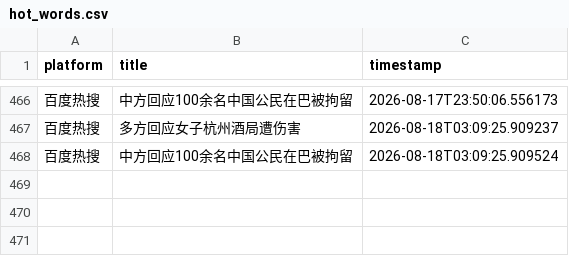
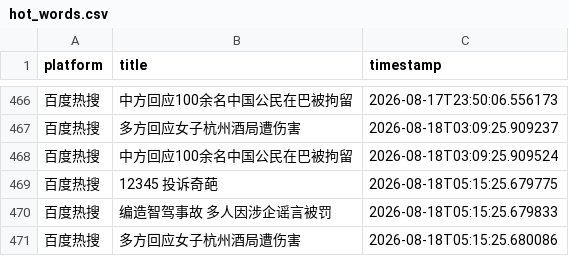
Before and after one commit to Bella030611/waitan-monitor, a CSV file: hot_words.csv, drawn as a sheet; only a part is shown, gaps mark what is left out; the diff names each change by its address in the sheet, - before the commit and + after, or states it on an @@ line.

```diff
--- a/hot_words.csv
+++ b/hot_words.csv
+row 469: 百度热搜 | 12345 投诉奇葩 | 2026-08-18T05:15:25.679775
+row 470: 百度热搜 | 编造智驾事故 多人因涉企谣言被罚 | 2026-08-18T05:15:25.679833
+row 471: 百度热搜 | 多方回应女子杭州酒局遭伤害 | 2026-08-18T05:15:25.680086
```
